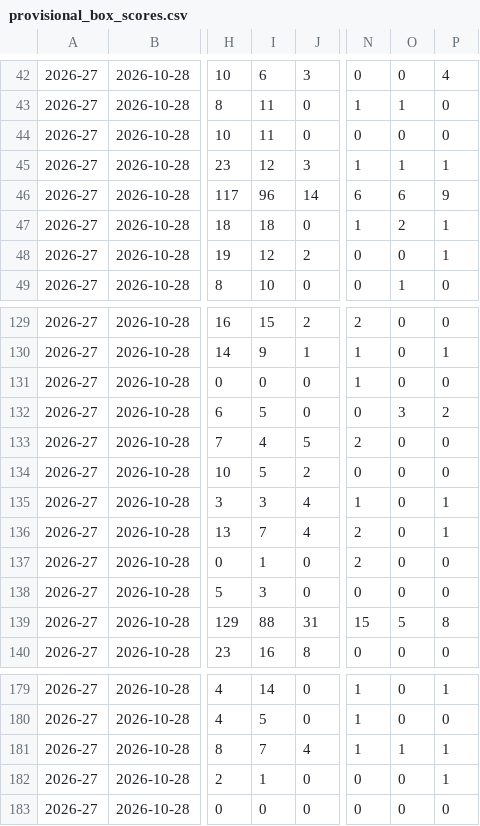
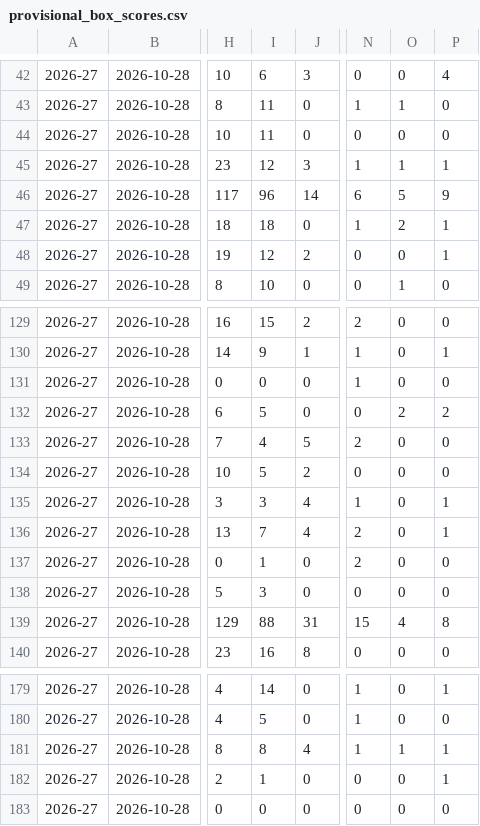
Before and after one commit to Barrett879/nba-value-app, a CSV file: data/provisional_box_scores.csv, drawn as a sheet; only a part is shown, gaps mark what is left out; the diff covers the shown part only; the diff names each change by its address in the sheet, - before the commit and + after, or states it on an @@ line.

```diff
--- a/data/provisional_box_scores.csv
+++ b/data/provisional_box_scores.csv
-O46: 6
+O46: 5
-O132: 3
+O132: 2
-O139: 5
+O139: 4
-I181: 7
+I181: 8
```
Also changed, not shown: 16 edited cells elsewhere in this file, 9 other files.
